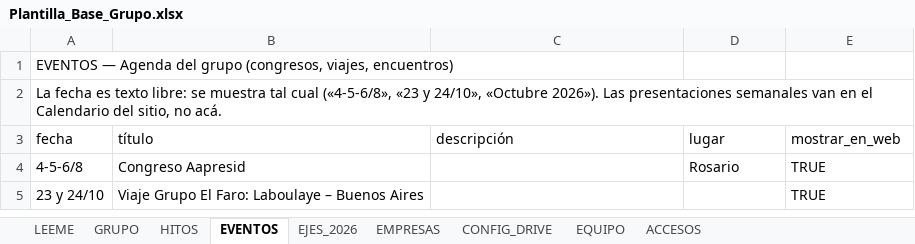
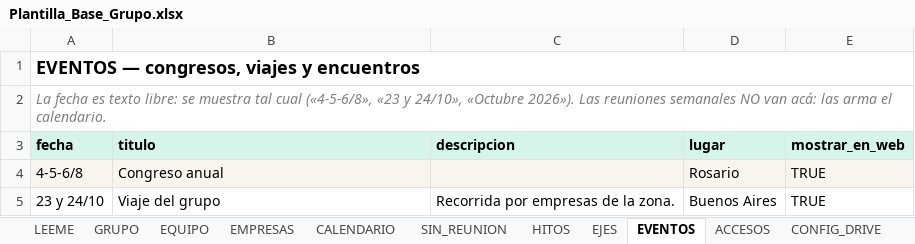
Before and after one commit to ignaciosimpleza/directorios-colaborativos, an Excel workbook: plantillas/Plantilla_Base_Grupo.xlsx, sheet EVENTOS, drawn as a sheet; values as stored, in another font and other column widths than the file's, no borders; the diff names each change by its address in the sheet, - before the commit and + after, or states it on an @@ line.

```diff
--- a/plantillas/Plantilla_Base_Grupo.xlsx (sheet EVENTOS)
+++ b/plantillas/Plantilla_Base_Grupo.xlsx (sheet EVENTOS)
-sheet tab: EJES_2026
+sheet tab: CALENDARIO
+sheet tab: SIN_REUNION
+sheet tab: EJES
@@ sheet tab order changed: LEEME | GRUPO | EQUIPO | EMPRESAS | CALENDARIO | SIN_REUNION | HITOS | EJES | EVENTOS | ACCESOS | CONFIG_DRIVE @@
-A1 (fecha): EVENTOS — Agenda del grupo (congresos, viajes, encuentros)
+A1 (fecha): EVENTOS — congresos, viajes y encuentros
-A1 bold: off
+A1 bold: on, text size: larger
+A1:E1 merged
-A2 (fecha): …2026»). Las presentaciones semanales van en el Calendario del sitio, no acá.
+A2 (fecha): …2026»). Las reuniones semanales NO van acá: las arma el calendario.
@@ A2 italic: off → on, text colour: black → #7F7F7F @@
+A2:E2 merged
@@ A3:E3 fill: none → #D5F5EA, bold: off → on @@
-B3: título
+B3: titulo
-C3: descripción
+C3: descripcion
-A4:E4 fill: none
+A4:E4 fill: #F9F4ED
-B4 (titulo): Congreso Aapresid
+B4 (titulo): Congreso anual
-B5 (titulo): Viaje Grupo El Faro: Laboulaye – Buenos Aires
+B5 (titulo): Viaje del grupo
-C5 (descripcion): (empty)
+C5 (descripcion): Recorrida por empresas de la zona.
-D5 (lugar): (empty)
+D5 (lugar): Buenos Aires
```
Also changed, not shown: sheet GRUPO, sheet LEEME, sheet EMPRESAS, sheet HITOS, sheet CALENDARIO, sheet CONFIG_DRIVE, 2 more sheets, plantillas/Plantilla_Marco_Conceptual.xlsx, 11 other files.
